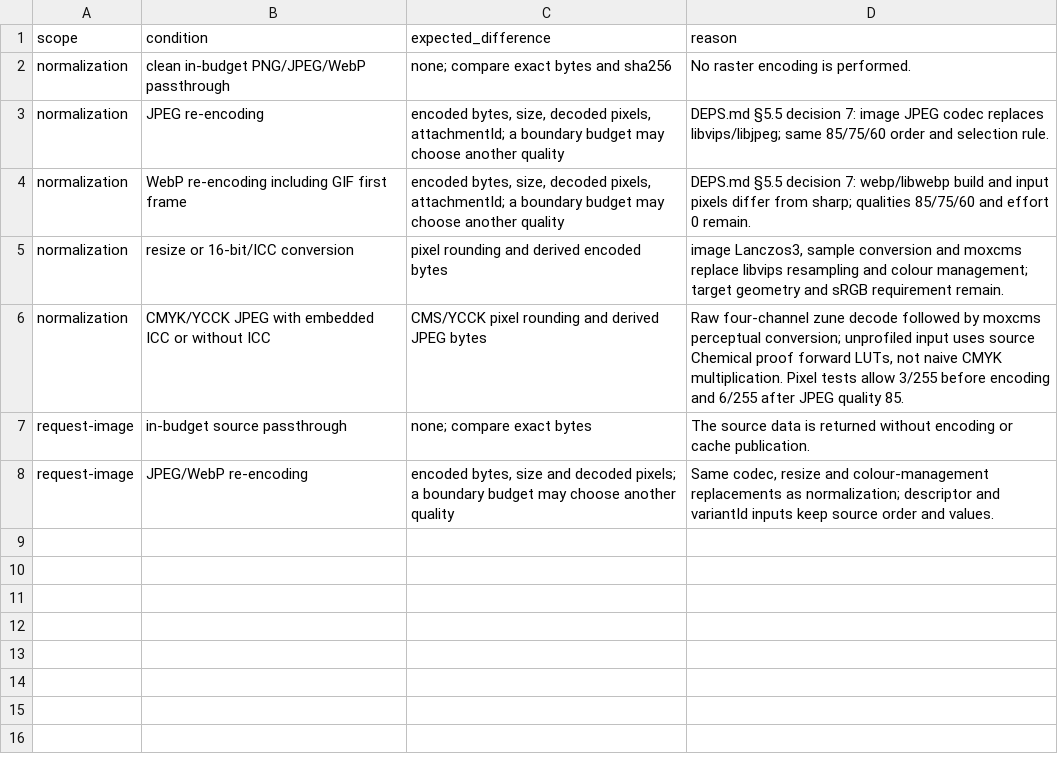
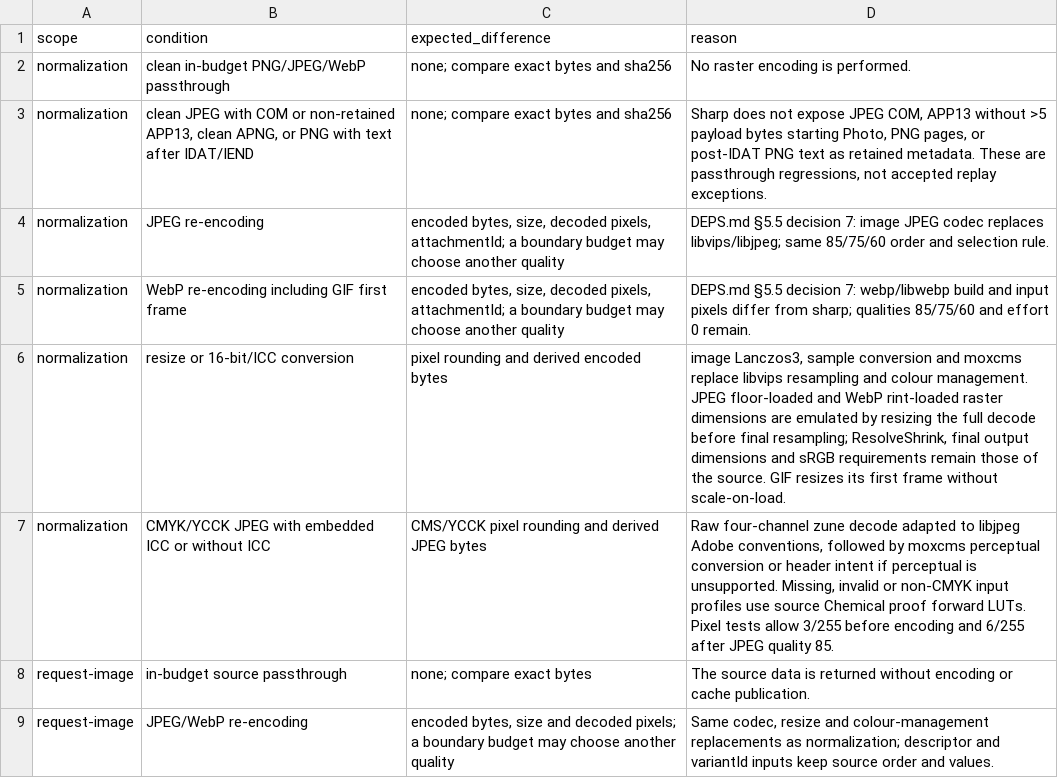
Before and after one commit to alexandrie-dev/harness-over-harness, a TSV file: crates/hoh-attachment-local/EXPECTED.tsv, drawn as a sheet.

```diff
--- a/crates/hoh-attachment-local/EXPECTED.tsv
+++ b/crates/hoh-attachment-local/EXPECTED.tsv
@@ -2,6 +2,7 @@ scope	condition	expected_difference	reason
 normalization	clean in-budget PNG/JPEG/WebP passthrough	none; compare exact bytes and sha256	No raster encoding is performed.
+normalization	clean JPEG with COM or non-retained APP13, clean APNG, or PNG with text after IDAT/IEND	none; compare exact bytes and sha256	Sharp does not expose JPEG COM, APP13 without >5 payload bytes starting Photo, PNG pages, or post-IDAT PNG text as retained metadata. These are passthrough regressions, not accepted replay exceptions.
 normalization	JPEG re-encoding	encoded bytes, size, decoded pixels, attachmentId; a boundary budget may choose another quality	DEPS.md §5.5 decision 7: image JPEG codec replaces libvips/libjpeg; same 85/75/60 order and selection rule.
 normalization	WebP re-encoding including GIF first frame	encoded bytes, size, decoded pixels, attachmentId; a boundary budget may choose another quality	DEPS.md §5.5 decision 7: webp/libwebp build and input pixels differ from sharp; qualities 85/75/60 and effort 0 remain.
-normalization	resize or 16-bit/ICC conversion	pixel rounding and derived encoded bytes	image Lanczos3, sample conversion and moxcms replace libvips resampling and colour management; target geometry and sRGB requirement remain.
-normalization	CMYK/YCCK JPEG with embedded ICC or without ICC	CMS/YCCK pixel rounding and derived JPEG bytes	Raw four-channel zune decode followed by moxcms perceptual conversion; unprofiled input uses source Chemical proof forward LUTs, not naive CMYK multiplication. Pixel tests allow 3/255 before encoding and 6/255 after JPEG quality 85.
+normalization	resize or 16-bit/ICC conversion	pixel rounding and derived encoded bytes	image Lanczos3, sample conversion and moxcms replace libvips resampling and colour management. JPEG floor-loaded and WebP rint-loaded raster dimensions are emulated by resizing the full decode before final resampling; ResolveShrink, final output dimensions and sRGB requirements remain those of the source. GIF resizes its first frame without scale-on-load.
+normalization	CMYK/YCCK JPEG with embedded ICC or without ICC	CMS/YCCK pixel rounding and derived JPEG bytes	Raw four-channel zune decode adapted to libjpeg Adobe conventions, followed by moxcms perceptual conversion or header intent if perceptual is unsupported. Missing, invalid or non-CMYK input profiles use source Chemical proof forward LUTs. Pixel tests allow 3/255 before encoding and 6/255 after JPEG quality 85.
 request-image	in-budget source passthrough	none; compare exact bytes	The source data is returned without encoding or cache publication.
```
Also changed, not shown: docs/porting/MAP.tsv, 13 other files.
